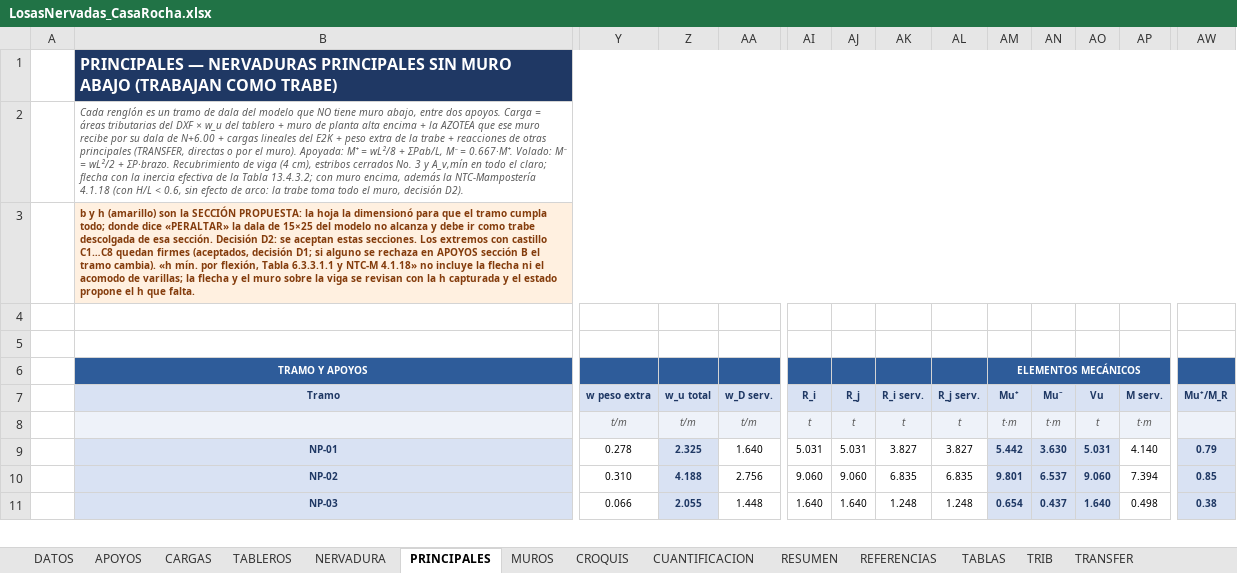
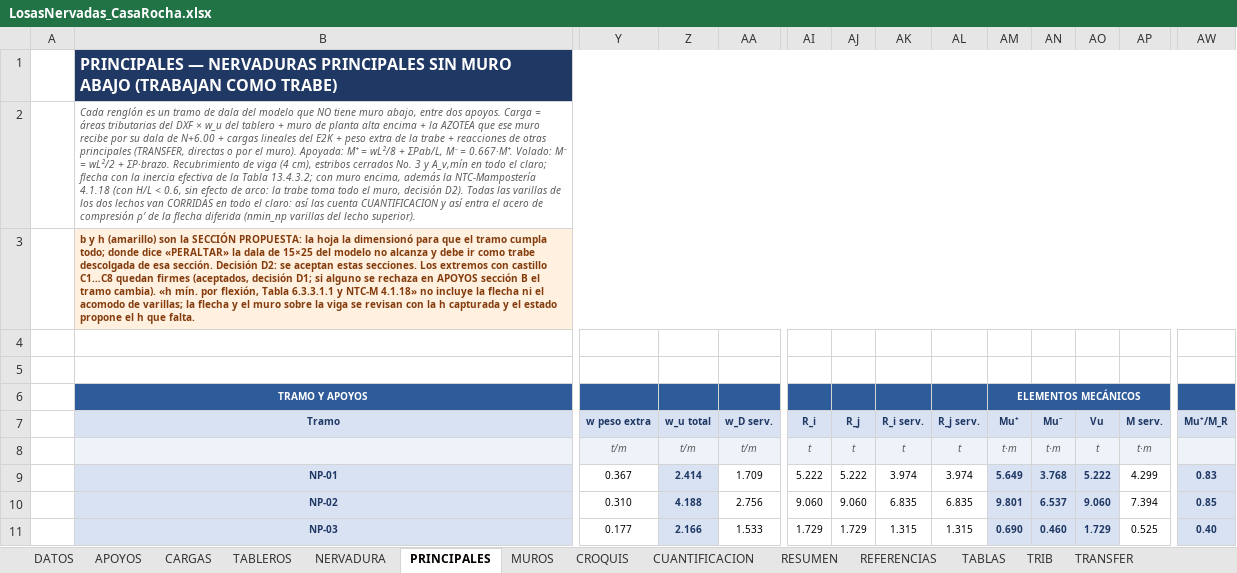
Before and after one commit to 1612567helumich/CASA-ROCHA, an Excel workbook: losas_nervadas/LosasNervadas_CasaRocha.xlsx, sheet PRINCIPALES, drawn as a sheet; only a part is shown, gaps mark what is left out; values as stored, in another font and other column widths than the file's, no borders; conditional formats not drawn; the diff covers the shown part only; the diff names each change by its address in the sheet, - before the commit and + after, or states it on an @@ line.

```diff
--- a/losas_nervadas/LosasNervadas_CasaRocha.xlsx (sheet PRINCIPALES)
+++ b/losas_nervadas/LosasNervadas_CasaRocha.xlsx (sheet PRINCIPALES)
-B2 (Tramo): …decisión D2).
+B2 (Tramo): …decisión D2). Todas las varillas de los dos lechos van CORRIDAS en todo el claro: así las cuenta CUANTIFICACION y así entra el acero de compresión ρ′ de la flecha diferida (nmin_np varillas del lecho superior).
-Y9 (w peso extra): 0.278
+Y9 (w peso extra): 0.367
-Z9 (w_u total): 2.325
+Z9 (w_u total): 2.414
-AA9 (w_D serv.): 1.640
+AA9 (w_D serv.): 1.709
-AI9 (R_i): 5.031
+AI9 (R_i): 5.222
-AJ9 (R_j): 5.031
+AJ9 (R_j): 5.222
-AK9 (R_i serv.): 3.827
+AK9 (R_i serv.): 3.974
-AL9 (R_j serv.): 3.827
+AL9 (R_j serv.): 3.974
-AM9 (Mu⁺): 5.442
+AM9 (Mu⁺): 5.649
-AN9 (Mu⁻): 3.630
+AN9 (Mu⁻): 3.768
-AO9 (Vu): 5.031
+AO9 (Vu): 5.222
-AP9 (M serv.): 4.140
+AP9 (M serv.): 4.299
-AW9 (Mu⁺/M_R): 0.79
+AW9 (Mu⁺/M_R): 0.83
-Y11 (w peso extra): 0.066
+Y11 (w peso extra): 0.177
-Z11 (w_u total): 2.055
+Z11 (w_u total): 2.166
-AA11 (w_D serv.): 1.448
+AA11 (w_D serv.): 1.533
-AI11 (R_i): 1.640
+AI11 (R_i): 1.729
-AJ11 (R_j): 1.640
+AJ11 (R_j): 1.729
-AK11 (R_i serv.): 1.248
+AK11 (R_i serv.): 1.315
-AL11 (R_j serv.): 1.248
+AL11 (R_j serv.): 1.315
-AM11 (Mu⁺): 0.654
+AM11 (Mu⁺): 0.690
-AN11 (Mu⁻): 0.437
+AN11 (Mu⁻): 0.460
-AO11 (Vu): 1.640
+AO11 (Vu): 1.729
-AP11 (M serv.): 0.498
+AP11 (M serv.): 0.525
-AW11 (Mu⁺/M_R): 0.38
+AW11 (Mu⁺/M_R): 0.40
```
Also changed, not shown: 559 edited cells and cell formats elsewhere in this sheet, sheet CROQUIS_DATOS, sheet TABLEROS, sheet TRANSFER, sheet CUANTIFICACION, sheet RESUMEN, sheet MUROS, 7 more sheets, formulas that keep their value, charts or pictures, 8 other files.
